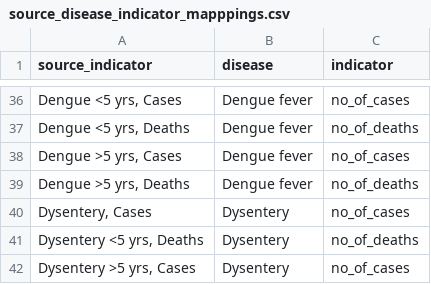
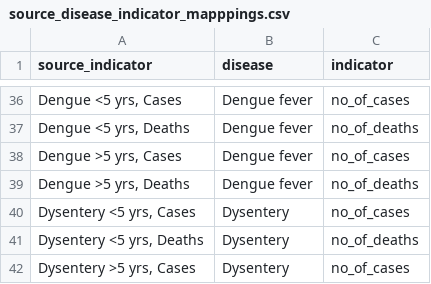
Before and after one commit to DMI-Data-Modernization-Initiative/dmi-etl, a CSV file: seeds/source_disease_indicator_mapppings.csv, drawn as a sheet; only a part is shown, gaps mark what is left out; the diff names each change by its address in the sheet, - before the commit and + after, or states it on an @@ line.

```diff
--- a/seeds/source_disease_indicator_mapppings.csv
+++ b/seeds/source_disease_indicator_mapppings.csv
-A40 (source_indicator): Dysentery, Cases
+A40 (source_indicator): Dysentery <5 yrs, Cases
```
Also changed, not shown: 9 other files.
